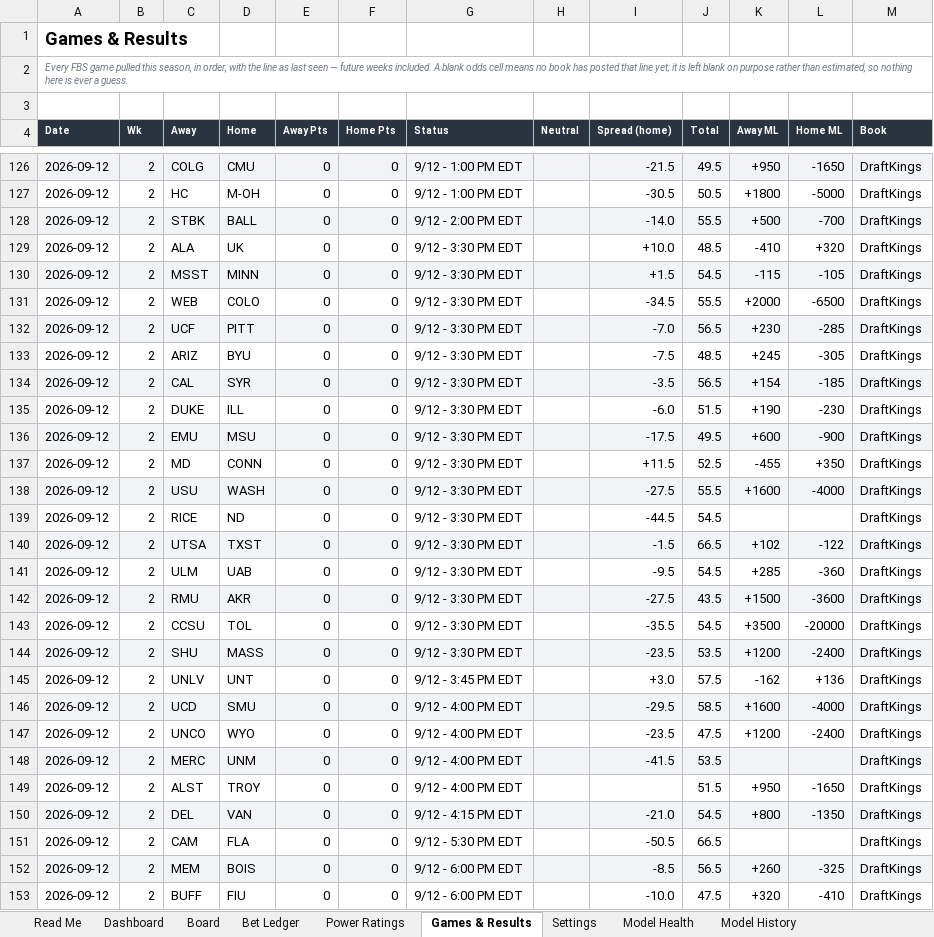
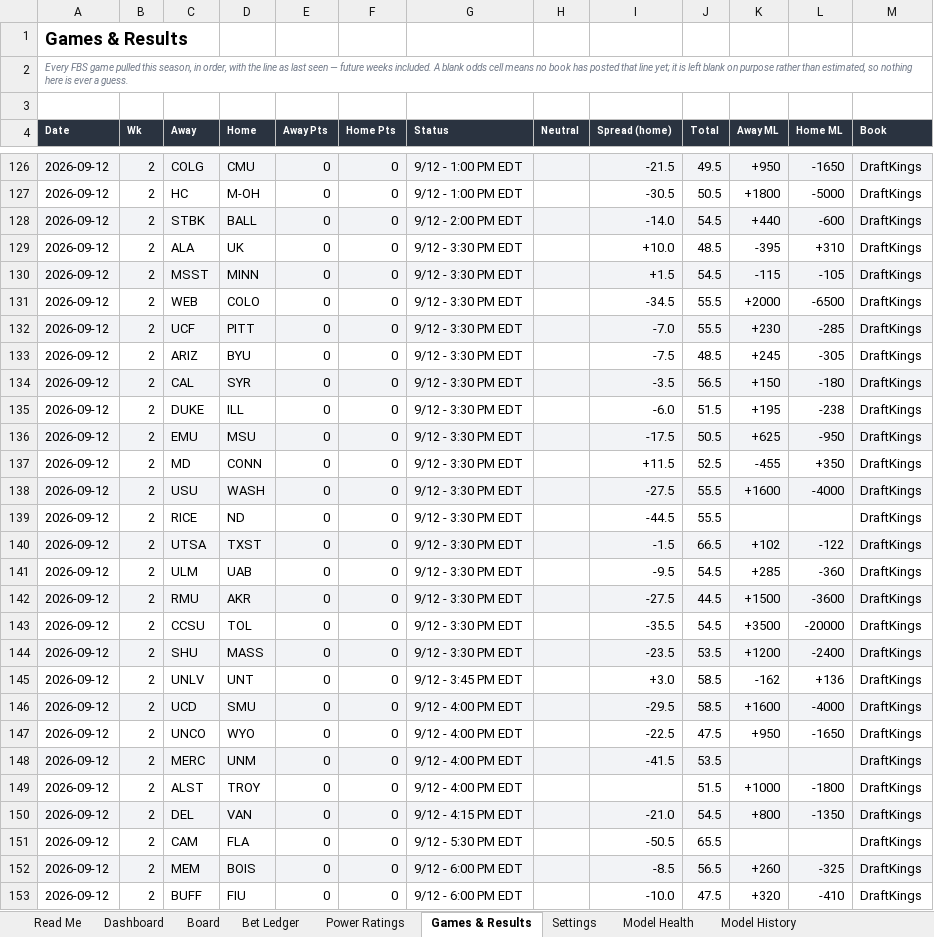
Before and after one commit to CHILLYCHILLY14/ncaaf-edge, an Excel workbook: NCAAF_Edge_Model.xlsx, sheet Games & Results, drawn as a sheet; only a part is shown, gaps mark what is left out; values as stored, in another font and other column widths than the file's, no borders; table styles not drawn; the diff covers the shown part only; the diff names each change by its address in the sheet, - before the commit and + after, or states it on an @@ line.

```diff
--- a/NCAAF_Edge_Model.xlsx (sheet Games & Results)
+++ b/NCAAF_Edge_Model.xlsx (sheet Games & Results)
-J128 (Total): 55.5
+J128 (Total): 54.5
-K128 (Away ML): +500
+K128 (Away ML): +440
-L128 (Home ML): -700
+L128 (Home ML): -600
-K129 (Away ML): -410
+K129 (Away ML): -395
-L129 (Home ML): +320
+L129 (Home ML): +310
-J132 (Total): 56.5
+J132 (Total): 55.5
-K134 (Away ML): +154
+K134 (Away ML): +150
-L134 (Home ML): -185
+L134 (Home ML): -180
-K135 (Away ML): +190
+K135 (Away ML): +195
-L135 (Home ML): -230
+L135 (Home ML): -238
-J136 (Total): 49.5
+J136 (Total): 50.5
-K136 (Away ML): +600
+K136 (Away ML): +625
-L136 (Home ML): -900
+L136 (Home ML): -950
-J139 (Total): 54.5
+J139 (Total): 55.5
-J142 (Total): 43.5
+J142 (Total): 44.5
-J145 (Total): 57.5
+J145 (Total): 58.5
-I147 (Spread (home)): -23.5
+I147 (Spread (home)): -22.5
-K147 (Away ML): +1200
+K147 (Away ML): +950
-L147 (Home ML): -2400
+L147 (Home ML): -1650
-K149 (Away ML): +950
+K149 (Away ML): +1000
-L149 (Home ML): -1650
+L149 (Home ML): -1800
-J151 (Total): 66.5
+J151 (Total): 65.5
```
Also changed, not shown: 79 edited cells elsewhere in this sheet, sheet Board, sheet Power Ratings, sheet Dashboard, sheet Model History, sheet Read Me, 11 other files.
